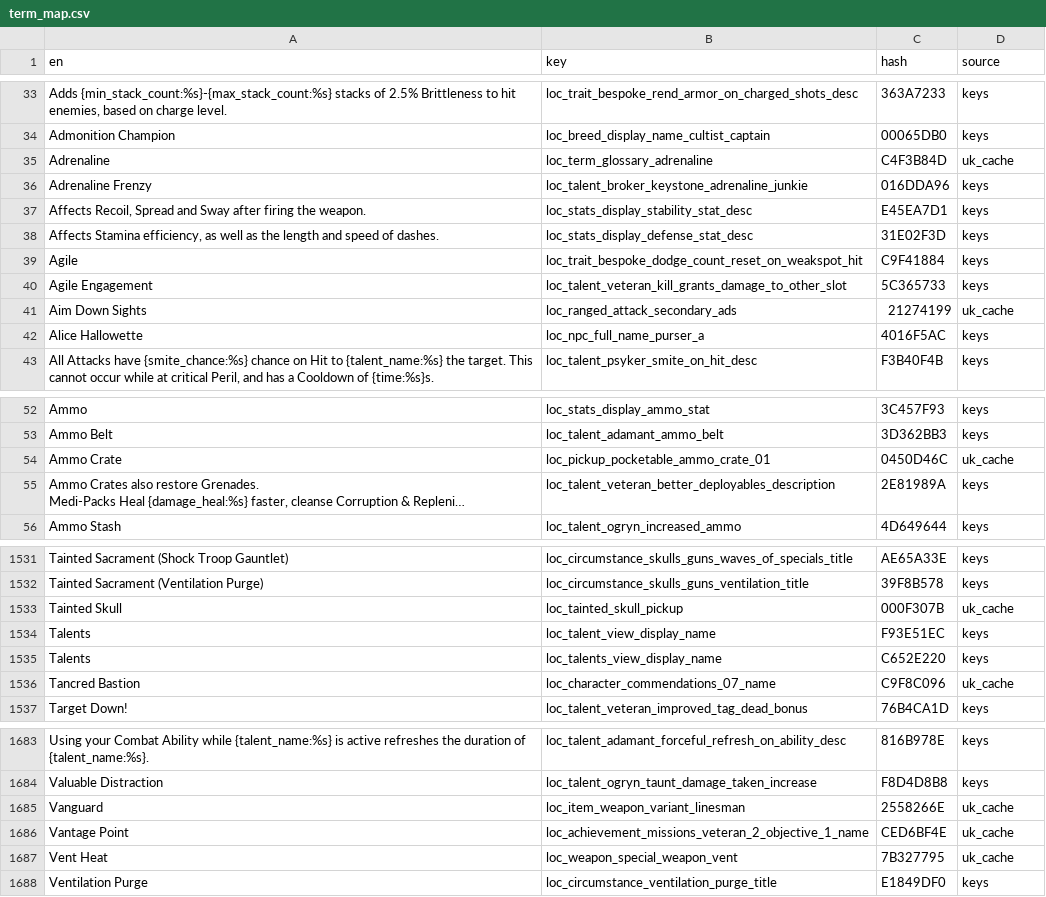
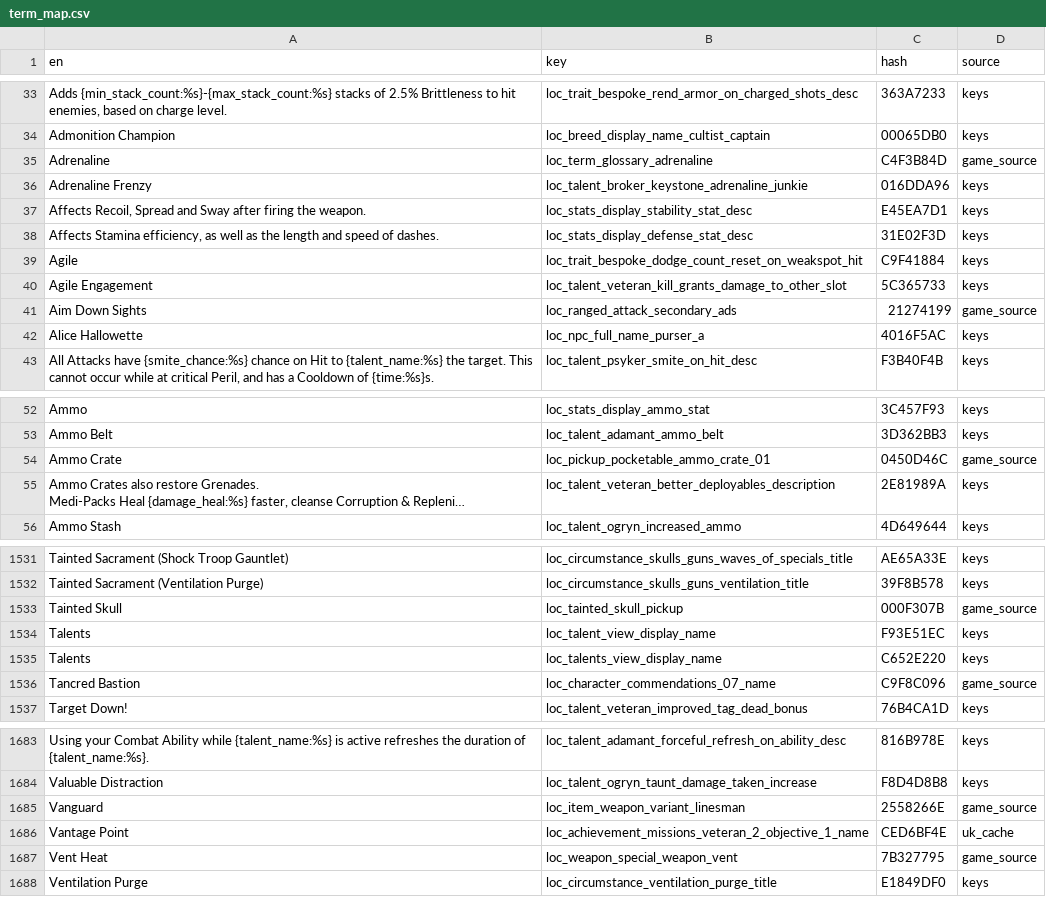
Before and after one commit to EasyRain/Darktide-auto-translate, a CSV file: translations/term_map.csv, drawn as a sheet; only a part is shown, gaps mark what is left out; long unchanged cells end in …; the diff covers the shown part only; the diff names each change by its address in the sheet, - before the commit and + after, or states it on an @@ line.

Commit message:
﻿tools: the term -> loc key bridge gains the game-source keys
The toolkit session scanned the decompiled game source (10,397 Lua files) for loc_* literals and joined
each to the index by hash: 142,566 rows of key,hash,en,resource. I validated it independently before
using it - the first 5000 rows reproduce key -> hash exactly, 139,830 of its hashes (98.1%) resolve in the
index, and its `en` differs from the index in only 2 rows - and it now sits at game-data/index/game_keys.csv,
next to the index it annotates.

build_term_map.py takes it as a third source. It does not raise coverage (the community cache had already
reached the same 105 terms, so the split went from uk_cache 105 to game_source 64 + uk_cache 41), but the
key it hands over is the game's own rather than the community pack's, which is the better provenance.

The answer to "why do 262 terms have no loc key" is now complete:

  * 105 of them were reachable from sources we had, and the bridge covers them (mapA hit rate 79% -> 87%);
  * 159 are not reachable from anything we have - not from the source scan, not from the community cache,
    and not from the index's `comment` column, which I checked and found to be a copy of the English;
  * separately, 766 of the 2639 keys in term_keys.lua do not resolve in the index at all, which caps the
    key list itself. That is 0.3.8 work.

All 24 checks pass.

```diff
--- a/translations/term_map.csv
+++ b/translations/term_map.csv
-D35 (source): uk_cache
+D35 (source): game_source
-D41 (source): uk_cache
+D41 (source): game_source
-D54 (source): uk_cache
+D54 (source): game_source
-D1533 (source): uk_cache
+D1533 (source): game_source
-D1536 (source): uk_cache
+D1536 (source): game_source
-D1685 (source): uk_cache
+D1685 (source): game_source
-D1687 (source): uk_cache
+D1687 (source): game_source
```
Also changed, not shown: 57 edited cells elsewhere in this file, 1 other file.
